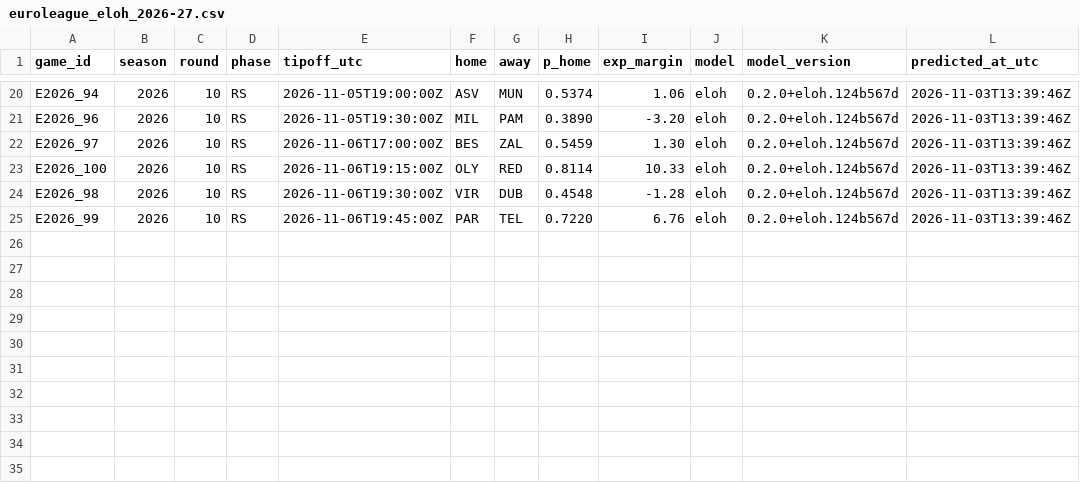
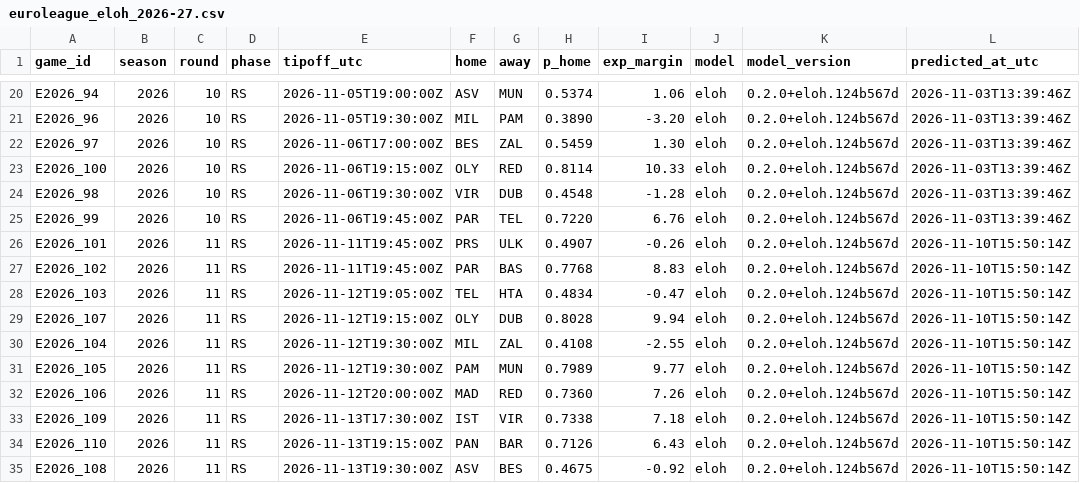
Before and after one commit to straf10/675hoops-Euroleague-Analytics, a CSV file: predictions/euroleague_eloh_2026-27.csv, drawn as a sheet; only a part is shown, gaps mark what is left out.

```diff
--- a/predictions/euroleague_eloh_2026-27.csv
+++ b/predictions/euroleague_eloh_2026-27.csv
@@ -25 +25,11 @@ E2026_98,2026,10,RS,2026-11-06T19:30:00Z,VIR,DUB,0.4548,-1.28,eloh,0.2.0+eloh.12
 E2026_99,2026,10,RS,2026-11-06T19:45:00Z,PAR,TEL,0.7220,6.76,eloh,0.2.0+eloh.124b567d,2026-11-03T13:39:46Z
+E2026_101,2026,11,RS,2026-11-11T19:45:00Z,PRS,ULK,0.4907,-0.26,eloh,0.2.0+eloh.124b567d,2026-11-10T15:50:14Z
+E2026_102,2026,11,RS,2026-11-11T19:45:00Z,PAR,BAS,0.7768,8.83,eloh,0.2.0+eloh.124b567d,2026-11-10T15:50:14Z
+E2026_103,2026,11,RS,2026-11-12T19:05:00Z,TEL,HTA,0.4834,-0.47,eloh,0.2.0+eloh.124b567d,2026-11-10T15:50:14Z
+E2026_107,2026,11,RS,2026-11-12T19:15:00Z,OLY,DUB,0.8028,9.94,eloh,0.2.0+eloh.124b567d,2026-11-10T15:50:14Z
+E2026_104,2026,11,RS,2026-11-12T19:30:00Z,MIL,ZAL,0.4108,-2.55,eloh,0.2.0+eloh.124b567d,2026-11-10T15:50:14Z
+E2026_105,2026,11,RS,2026-11-12T19:30:00Z,PAM,MUN,0.7989,9.77,eloh,0.2.0+eloh.124b567d,2026-11-10T15:50:14Z
+E2026_106,2026,11,RS,2026-11-12T20:00:00Z,MAD,RED,0.7360,7.26,eloh,0.2.0+eloh.124b567d,2026-11-10T15:50:14Z
+E2026_109,2026,11,RS,2026-11-13T17:30:00Z,IST,VIR,0.7338,7.18,eloh,0.2.0+eloh.124b567d,2026-11-10T15:50:14Z
+E2026_110,2026,11,RS,2026-11-13T19:15:00Z,PAN,BAR,0.7126,6.43,eloh,0.2.0+eloh.124b567d,2026-11-10T15:50:14Z
+E2026_108,2026,11,RS,2026-11-13T19:30:00Z,ASV,BES,0.4675,-0.92,eloh,0.2.0+eloh.124b567d,2026-11-10T15:50:14Z
```
Also changed, not shown: predictions/euroleague_2026-27.csv, predictions/euroleague_inputs_2026-27.csv, 7 other files.
